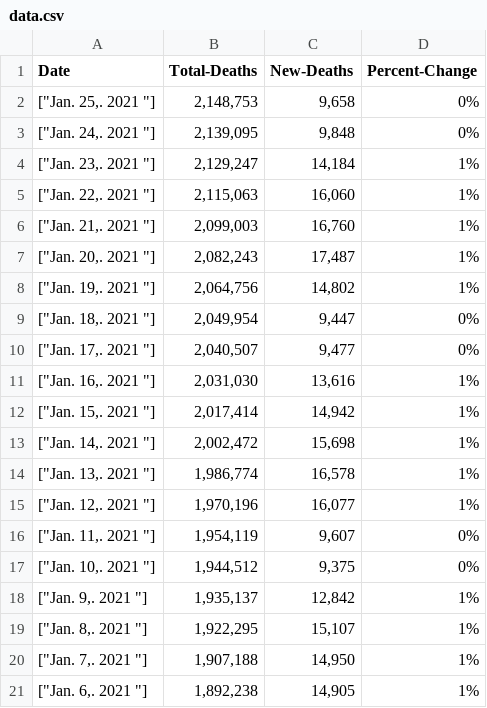
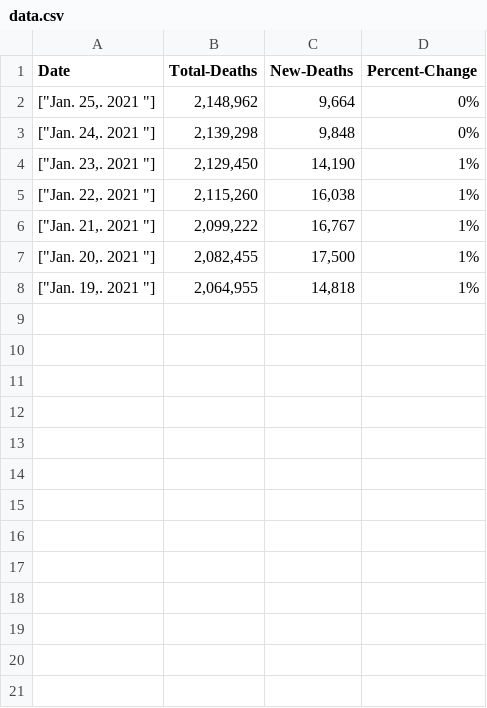
Before and after one commit to saimaAnis21/Ruby-Capstone-Scraper, a CSV file: bin/data.csv, drawn as a sheet.

```diff
--- a/bin/data.csv
+++ b/bin/data.csv
@@ -1,21 +1,8 @@
 Date,Total-Deaths,New-Deaths,Percent-Change
-"[""Jan. 25,. 2021 ""]","2,148,753","9,658",0%
-"[""Jan. 24,. 2021 ""]","2,139,095","9,848",0%
-"[""Jan. 23,. 2021 ""]","2,129,247","14,184",1%
-"[""Jan. 22,. 2021 ""]","2,115,063","16,060",1%
-"[""Jan. 21,. 2021 ""]","2,099,003","16,760",1%
-"[""Jan. 20,. 2021 ""]","2,082,243","17,487",1%
-"[""Jan. 19,. 2021 ""]","2,064,756","14,802",1%
-"[""Jan. 18,. 2021 ""]","2,049,954","9,447",0%
-"[""Jan. 17,. 2021 ""]","2,040,507","9,477",0%
-"[""Jan. 16,. 2021 ""]","2,031,030","13,616",1%
-"[""Jan. 15,. 2021 ""]","2,017,414","14,942",1%
-"[""Jan. 14,. 2021 ""]","2,002,472","15,698",1%
-"[""Jan. 13,. 2021 ""]","1,986,774","16,578",1%
-"[""Jan. 12,. 2021 ""]","1,970,196","16,077",1%
-"[""Jan. 11,. 2021 ""]","1,954,119","9,607",0%
-"[""Jan. 10,. 2021 ""]","1,944,512","9,375",0%
-"[""Jan. 9,. 2021 ""]","1,935,137","12,842",1%
-"[""Jan. 8,. 2021 ""]","1,922,295","15,107",1%
-"[""Jan. 7,. 2021 ""]","1,907,188","14,950",1%
-"[""Jan. 6,. 2021 ""]","1,892,238","14,905",1%
+"[""Jan. 25,. 2021 ""]","2,148,962","9,664",0%
+"[""Jan. 24,. 2021 ""]","2,139,298","9,848",0%
+"[""Jan. 23,. 2021 ""]","2,129,450","14,190",1%
+"[""Jan. 22,. 2021 ""]","2,115,260","16,038",1%
+"[""Jan. 21,. 2021 ""]","2,099,222","16,767",1%
+"[""Jan. 20,. 2021 ""]","2,082,455","17,500",1%
+"[""Jan. 19,. 2021 ""]","2,064,955","14,818",1%
```
Also changed, not shown: 2 other files.
